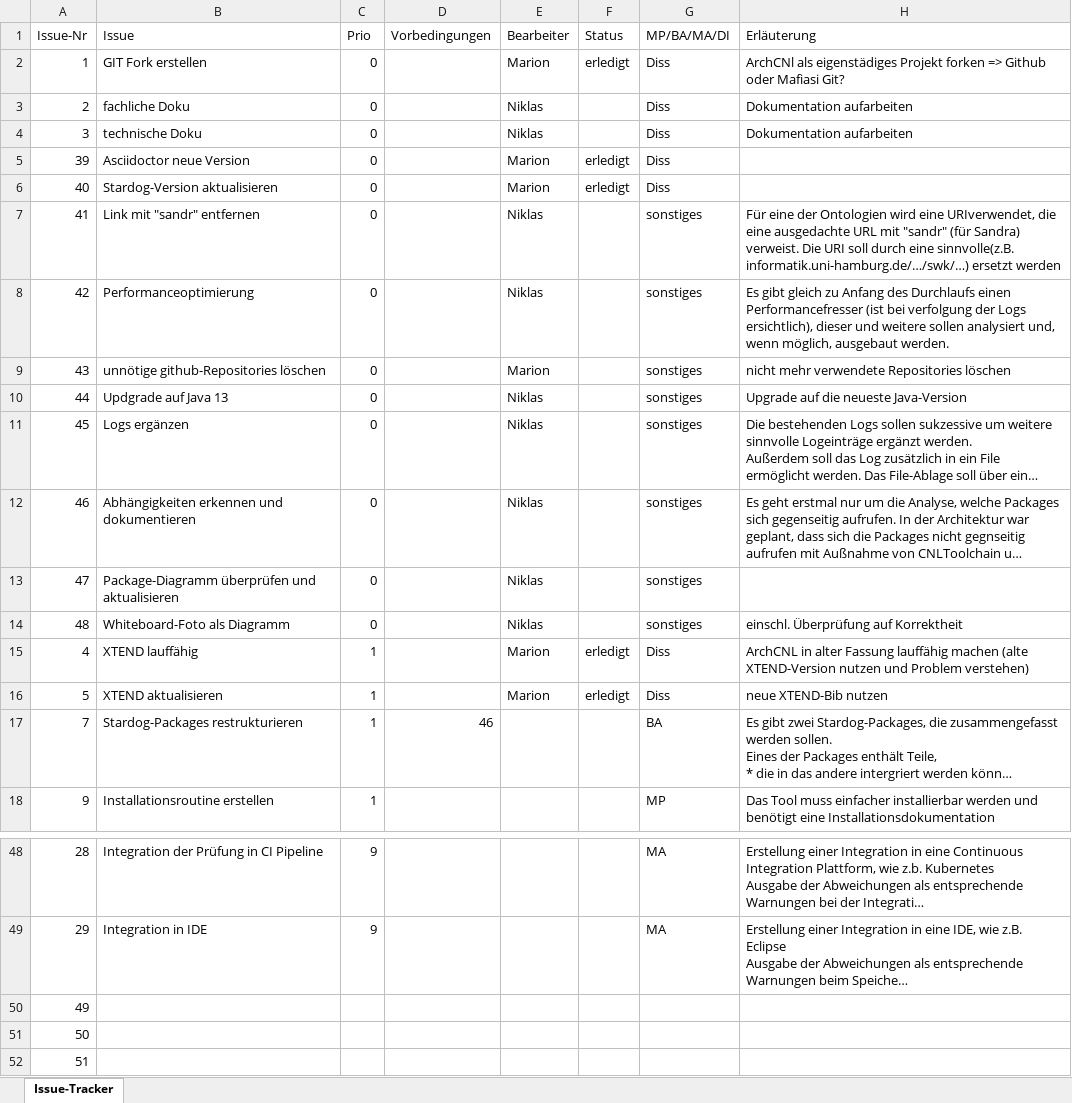
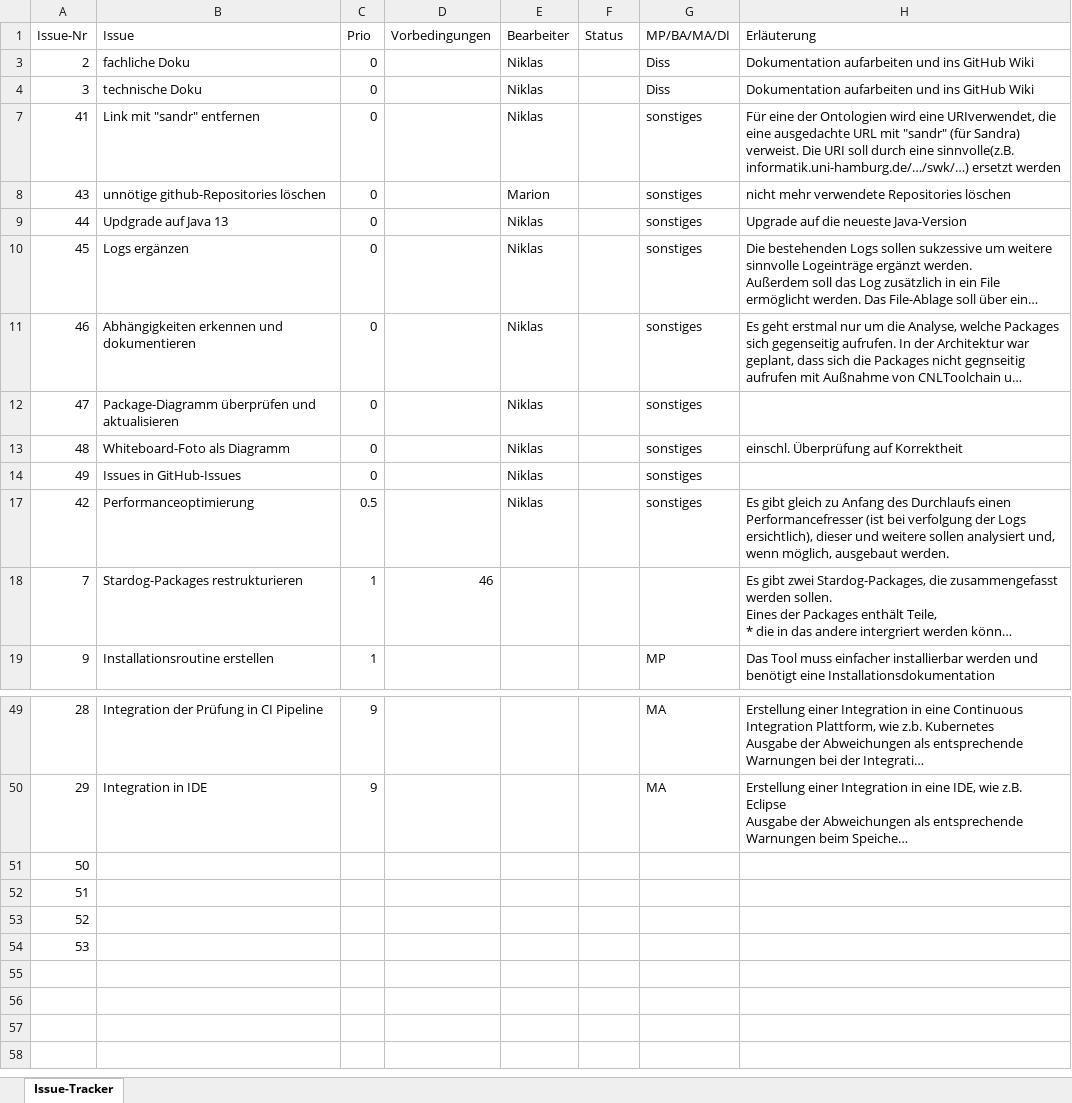
Before and after one commit to Mari-Wie/ArchCnlDocumentation, an Excel workbook: Issue-Tracker.xlsx, sheet Issue-Tracker, drawn as a sheet; only a part is shown, gaps mark what is left out; the shorter side is filled out with more unchanged rows; long unchanged cells end in …; values as stored, in another font and other column widths than the file's, no borders; table styles not drawn; removed rows and columns are numbered as before the commit, all else as after; the diff names each change by its address in the sheet, - before the commit and + after, or states it on an @@ line.

```diff
--- a/Issue-Tracker.xlsx (sheet Issue-Tracker)
+++ b/Issue-Tracker.xlsx (sheet Issue-Tracker)
@@ row 2 hidden: 1 | GIT Fork erstellen | 0 |  | Marion | erledigt | Diss | ArchCNl als eigenstädiges Projekt forken => Github oder Mafiasi Git? @@
-H3:H4 (Erläuterung): Dokumentation aufarbeiten
+H3:H4 (Erläuterung): Dokumentation aufarbeiten und ins GitHub Wiki
@@ row 5 hidden: 39 | Asciidoctor neue Version | 0 |  | Marion | erledigt | Diss @@
@@ row 6 hidden: 40 | Stardog-Version aktualisieren | 0 |  | Marion | erledigt | Diss @@
-row 8: 42 | Performanceoptimierung | 0 |  | Niklas |  | sonstiges | Es gibt gleich zu Anfang des Durchlaufs einen Performancefresser (ist bei verfolgung der Logs ersichtlich), dieser und weitere sollen analysiert und, wenn möglich, ausgebaut werden.
@@ row 15 hidden: 4 | XTEND lauffähig | 1 |  | Marion | erledigt | Diss | ArchCNL in alter Fassung lauffähig machen (alte XTEND-Version nutzen und Problem verstehen) @@
@@ row 16 hidden: 5 | XTEND aktualisieren | 1 |  | Marion | erledigt | Diss | neue XTEND-Bib nutzen @@
+row 14: 49 | Issues in GitHub-Issues | 0 |  | Niklas |  | sonstiges
+row 17: 42 | Performanceoptimierung | 0.5 |  | Niklas |  | sonstiges | Es gibt gleich zu Anfang des Durchlaufs einen Performancefresser (ist bei verfolgung der Logs ersichtlich), dieser und weitere sollen analysiert und, wenn möglich, ausgebaut werden.
-G18 (MP/BA/MA/DI): BA
+G18 (MP/BA/MA/DI): (empty)
-row 50: 49
```
Also changed, not shown: 1 other file.
